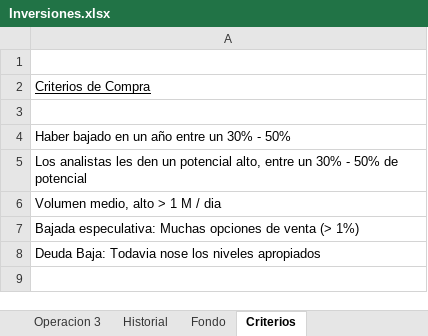
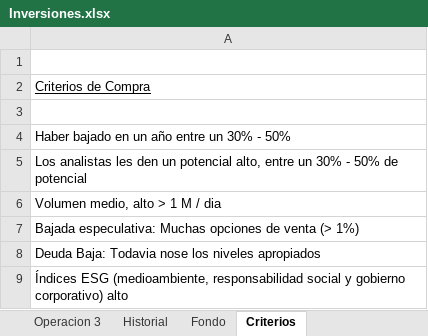
Before and after one commit to mrojassuarez/MRS_Manager, an Excel workbook: 2018/Inversiones.xlsx, sheet Criterios, drawn as a sheet; values as stored, in another font and other column widths than the file's, no borders; the diff names each change by its address in the sheet, - before the commit and + after, or states it on an @@ line.

```diff
--- a/2018/Inversiones.xlsx (sheet Criterios)
+++ b/2018/Inversiones.xlsx (sheet Criterios)
+row 9: Índices ESG (medioambiente, responsabilidad social y gobierno corporativo) alto
```
Also changed, not shown: sheet Historial, 2018/2018.xlsx, Redmine_Manager.xlsx, 1 other file.
